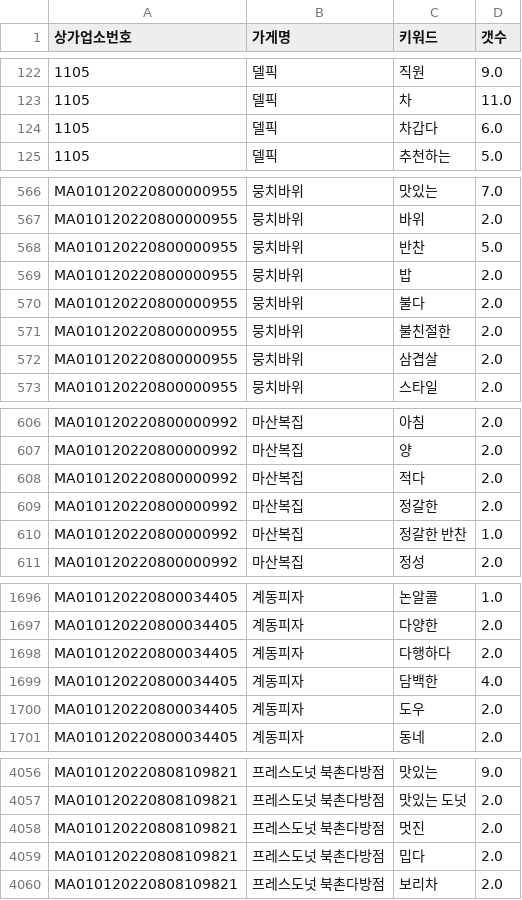
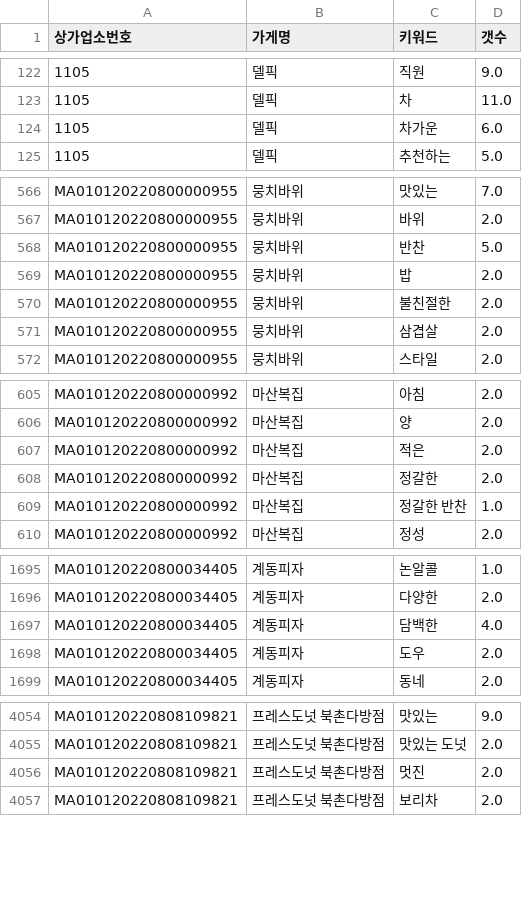
Before and after one commit to TEAM-SMooD/Keyword_Extraction, a CSV file: 1분기 키워드/북촌1분기.csv, drawn as a sheet; only a part is shown, gaps mark what is left out; the diff covers the shown part only.

```diff
--- a/1분기 키워드/북촌1분기.csv
+++ b/1분기 키워드/북촌1분기.csv
@@ -123,3 +123,3 @@
 1105,델픽,차,11.0
-1105,델픽,차갑다,6.0
+1105,델픽,차가운,6.0
 1105,델픽,추천하는,5.0
@@ -569,3 +569,2 @@ MA010120220800000955,뭉치바위,반찬,5.0
 MA010120220800000955,뭉치바위,밥,2.0
-MA010120220800000955,뭉치바위,불다,2.0
 MA010120220800000955,뭉치바위,불친절한,2.0
@@ -607,3 +606,3 @@ MA010120220800000992,마산복집,아침,2.0
 MA010120220800000992,마산복집,양,2.0
-MA010120220800000992,마산복집,적다,2.0
+MA010120220800000992,마산복집,적은,2.0
 MA010120220800000992,마산복집,정갈한,2.0
@@ -1697,3 +1696,2 @@ MA010120220800034405,계동피자,논알콜,1.0
 MA010120220800034405,계동피자,다양한,2.0
-MA010120220800034405,계동피자,다행하다,2.0
 MA010120220800034405,계동피자,담백한,4.0
@@ -4058,3 +4056,2 @@ MA010120220808109821,프레스도넛 북촌다방점,맛있는 도넛,2.0
 MA010120220808109821,프레스도넛 북촌다방점,멋진,2.0
-MA010120220808109821,프레스도넛 북촌다방점,밉다,2.0
 MA010120220808109821,프레스도넛 북촌다방점,보리차,2.0
```
Also changed, not shown: 20 edited cells elsewhere in this file, 1분기 키워드/북촌키워드.csv, 1분기 키워드/신촌1분기.csv, 7 other files.
